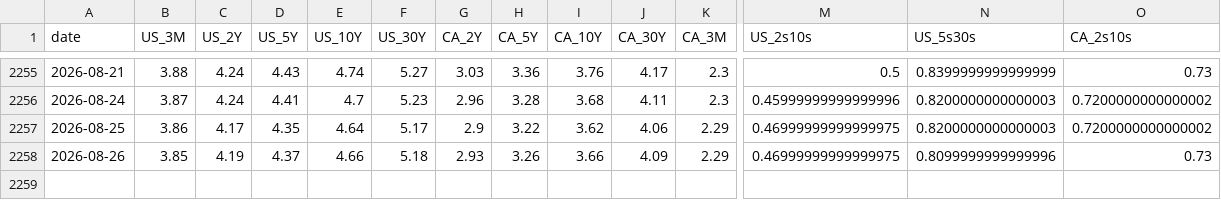
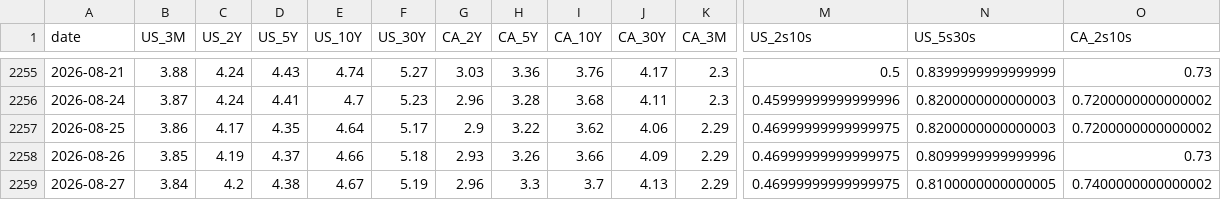
Before and after one commit to CSCoder33/Yield_Curve_History_Dashboard_U.S._Canada, a CSV file: data/processed/daily.csv, drawn as a sheet; only a part is shown, gaps mark what is left out; rows hold the shown columns only; the diff names each change by its address in the sheet, - before the commit and + after, or states it on an @@ line.

```diff
--- a/data/processed/daily.csv
+++ b/data/processed/daily.csv
+row 2259: 2026-08-27 | 3.84 | 4.2 | 4.38 | 4.67 | 5.19 | 2.96 | 3.3 | 3.7 | 4.13 | 2.29 | 0.46999999999999975 | 0.8100000000000005 | 0.7400000000000002
```
Also changed, not shown: 18 other files.
